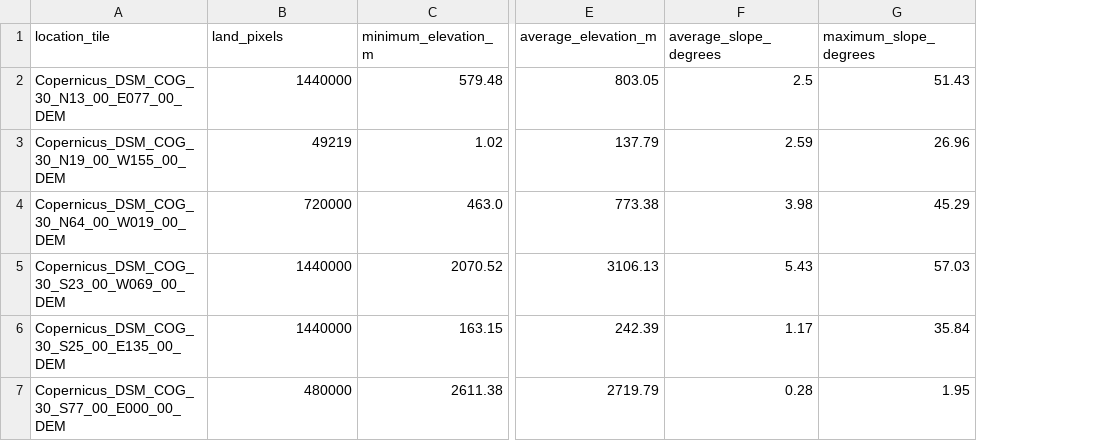
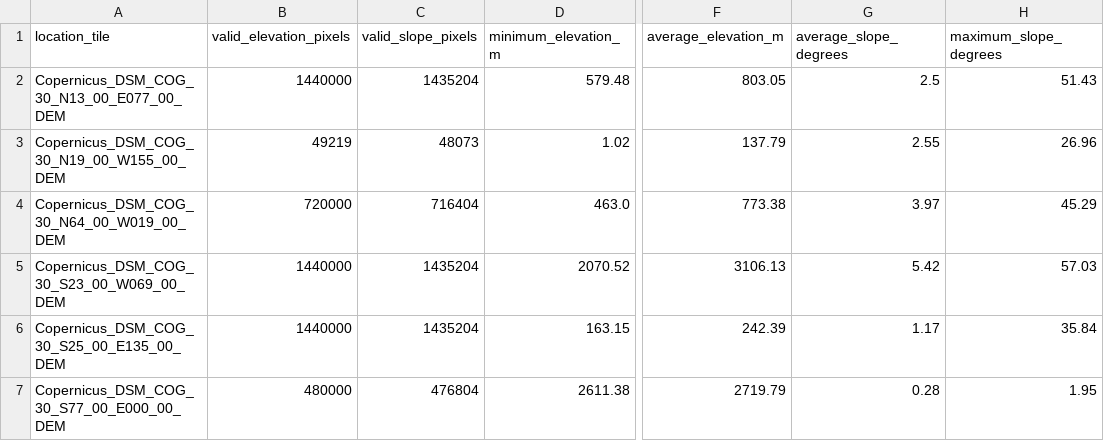
Before and after one commit to Ankitasjoshi2007/TERRATIME4D, a CSV file: data/processed/global_terrain_features.csv, drawn as a sheet; only a part is shown, gaps mark what is left out; addresses are those after the commit; the diff names each change by its address in the sheet, - before the commit and + after, or states it on an @@ line.

```diff
--- a/data/processed/global_terrain_features.csv
+++ b/data/processed/global_terrain_features.csv
+column C (valid_slope_pixels), rows 2-7: 1435204 | 48073 | 716404 | 1435204 | 1435204 | 476804
-B1: land_pixels
+B1: valid_elevation_pixels
-G3 (average_slope_degrees): 2.59
+G3 (average_slope_degrees): 2.55
-G4 (average_slope_degrees): 3.98
+G4 (average_slope_degrees): 3.97
-G5 (average_slope_degrees): 5.43
+G5 (average_slope_degrees): 5.42
```
Also changed, not shown: data/processed/combined_earth_features.csv, data/processed/global_roughness_summary.csv, 4 other files.
